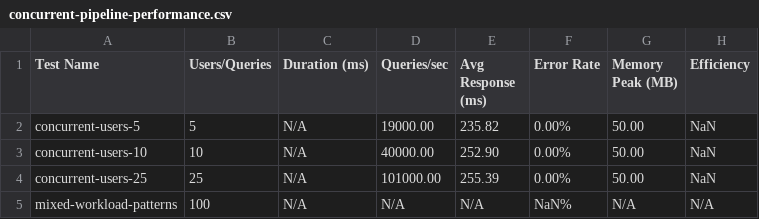
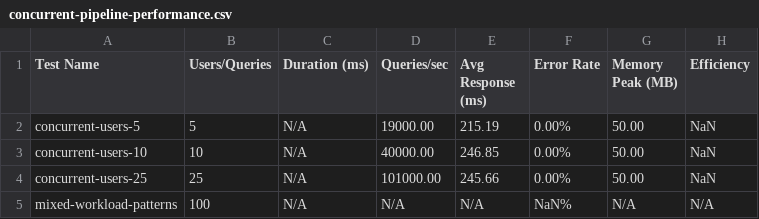
Before and after one commit to DevilsDev/rag-pipeline-utils, a CSV file: performance-reports/concurrent-pipeline-performance.csv, drawn as a sheet.

```diff
--- a/performance-reports/concurrent-pipeline-performance.csv
+++ b/performance-reports/concurrent-pipeline-performance.csv
@@ -1,5 +1,5 @@
 Test Name,Users/Queries,Duration (ms),Queries/sec,Avg Response (ms),Error Rate,Memory Peak (MB),Efficiency
-concurrent-users-5,5,N/A,19000.00,235.82,0.00%,50.00,NaN
-concurrent-users-10,10,N/A,40000.00,252.90,0.00%,50.00,NaN
-concurrent-users-25,25,N/A,101000.00,255.39,0.00%,50.00,NaN
+concurrent-users-5,5,N/A,19000.00,215.19,0.00%,50.00,NaN
+concurrent-users-10,10,N/A,40000.00,246.85,0.00%,50.00,NaN
+concurrent-users-25,25,N/A,101000.00,245.66,0.00%,50.00,NaN
 mixed-workload-patterns,100,N/A,N/A,N/A,NaN%,N/A,N/A
```
Also changed, not shown: performance-reports/streaming-performance.csv, performance-reports/token-latency-details.csv, 29 other files.
